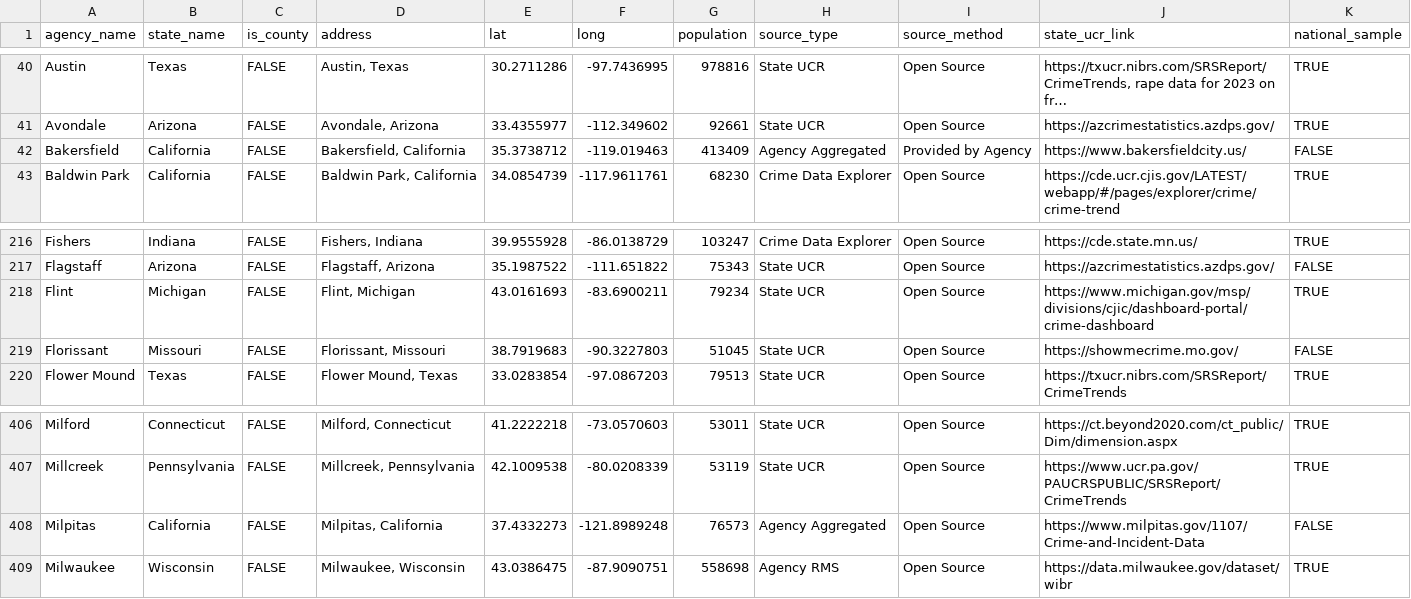
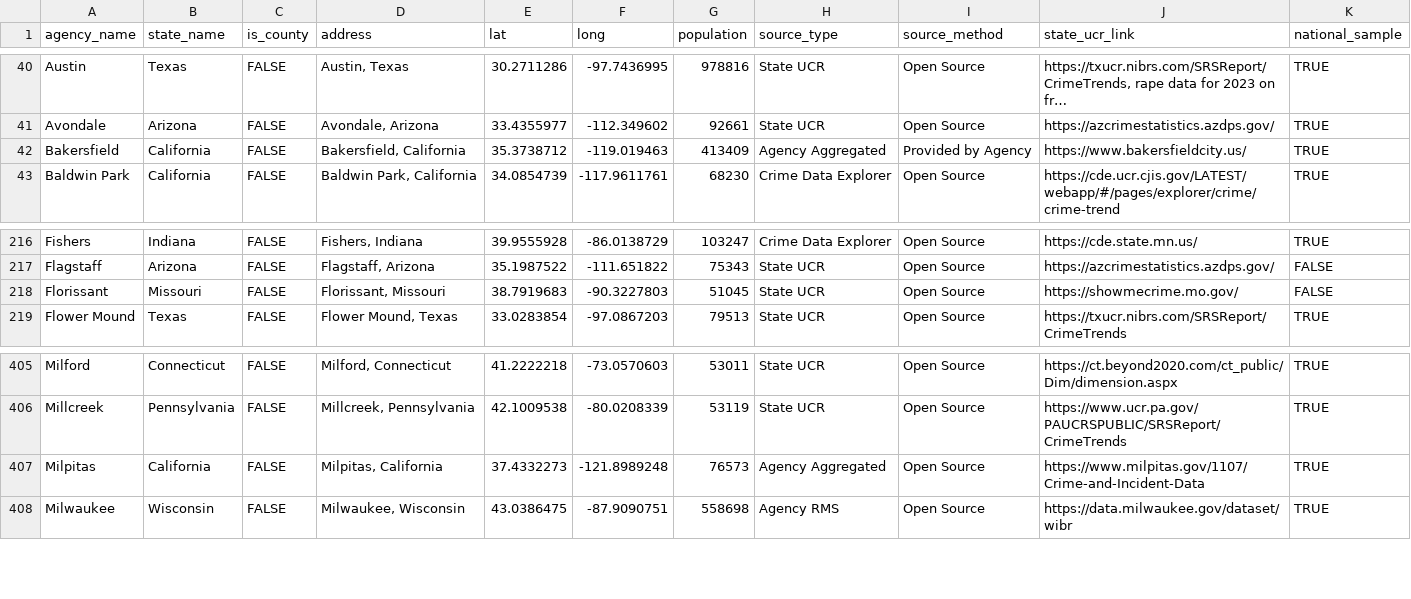
Before and after one commit to AH-Datalytics/rtci, a CSV file: docs/app_data/cities_coordinates.csv, drawn as a sheet; only a part is shown, gaps mark what is left out; long unchanged cells end in ….

```diff
--- a/docs/app_data/cities_coordinates.csv
+++ b/docs/app_data/cities_coordinates.csv
@@ -41,3 +41,3 @@
 "Avondale","Arizona",FALSE,"Avondale, Arizona",33.4355977,-112.349602,92661,"State UCR","Open Source","https://azcrimestatistics.azdps.gov/",TRUE
-"Bakersfield","California",FALSE,"Bakersfield, California",35.3738712,-119.019463,413409,"Agency Aggregated","Provided by Agency","https://www.bakersfieldcity.us/",FALSE
+"Bakersfield","California",FALSE,"Bakersfield, California",35.3738712,-119.019463,413409,"Agency Aggregated","Provided by Agency","https://www.bakersfieldcity.us/",TRUE
 "Baldwin Park","California",FALSE,"Baldwin Park, California",34.0854739,-117.9611761,68230,"Crime Data Explorer","Open Source","https://cde.ucr.cjis.gov/LATEST/webapp/#/pages/explorer/crime/crime-trend",TRUE
@@ -217,3 +217,2 @@
 "Flagstaff","Arizona",FALSE,"Flagstaff, Arizona",35.1987522,-111.651822,75343,"State UCR","Open Source","https://azcrimestatistics.azdps.gov/",FALSE
-"Flint","Michigan",FALSE,"Flint, Michigan",43.0161693,-83.6900211,79234,"State UCR","Open Source","https://www.michigan.gov/msp/divisions/cjic/dashboard-portal/crime-dashboard",TRUE
 "Florissant","Missouri",FALSE,"Florissant, Missouri",38.7919683,-90.3227803,51045,"State UCR","Open Source","https://showmecrime.mo.gov/",FALSE
@@ -407,3 +406,3 @@
 "Millcreek","Pennsylvania",FALSE,"Millcreek, Pennsylvania",42.1009538,-80.0208339,53119,"State UCR","Open Source","https://www.ucr.pa.gov/PAUCRSPUBLIC/SRSReport/CrimeTrends",TRUE
-"Milpitas","California",FALSE,"Milpitas, California",37.4332273,-121.8989248,76573,"Agency Aggregated","Open Source","https://www.milpitas.gov/1107/Crime-and-Incident-Data",FALSE
+"Milpitas","California",FALSE,"Milpitas, California",37.4332273,-121.8989248,76573,"Agency Aggregated","Open Source","https://www.milpitas.gov/1107/Crime-and-Incident-Data",TRUE
 "Milwaukee","Wisconsin",FALSE,"Milwaukee, Wisconsin",43.0386475,-87.9090751,558698,"Agency RMS","Open Source","https://data.milwaukee.gov/dataset/wibr",TRUE
```
Also changed, not shown: docs/app_data/full_table_data.csv, docs/app_data/scorecard.csv, 2 other files.
